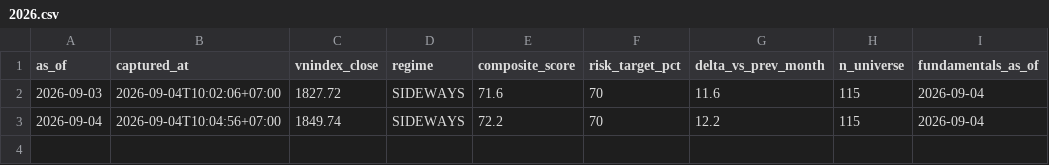
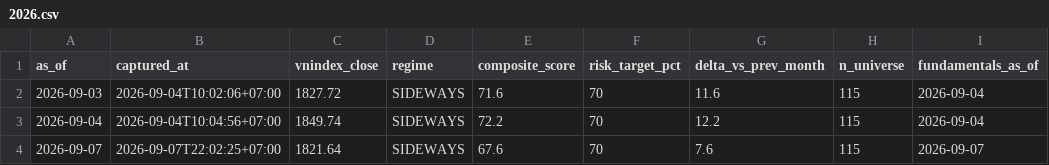
Before and after one commit to PTHAICAP/pthai-pit, a CSV file: pit/market/2026.csv, drawn as a sheet.

```diff
--- a/pit/market/2026.csv
+++ b/pit/market/2026.csv
@@ -3 +3,2 @@ as_of,captured_at,vnindex_close,regime,composite_score,risk_target_pct,delta_vs_
 2026-09-04,2026-09-04T10:04:56+07:00,1849.74,SIDEWAYS,72.2,70,12.2,115,2026-09-04
+2026-09-07,2026-09-07T22:02:25+07:00,1821.64,SIDEWAYS,67.6,70,7.6,115,2026-09-07
```
Also changed, not shown: pit/MANIFEST.csv, 5 other files.
